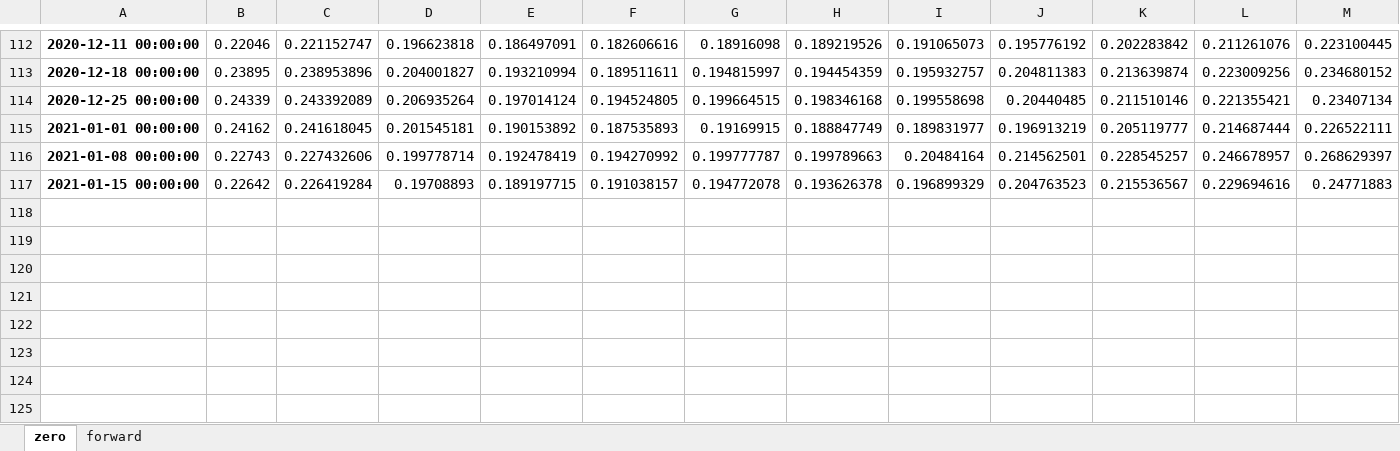
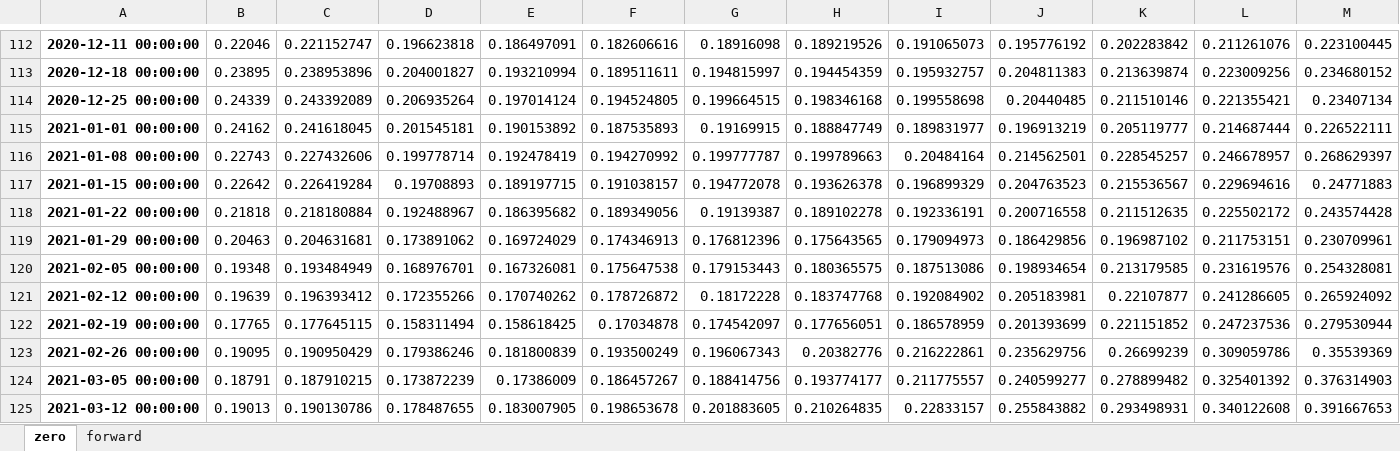
Before and after one commit to DarseZ/CurveFrcst-Using-ManifoldLrn, an Excel workbook: data/LIBOR_clean.xlsx, sheet zero, drawn as a sheet; only a part is shown, gaps mark what is left out; values as stored, in another font and other column widths than the file's, no borders; rows hold the shown columns only; the diff names each change by its address in the sheet, - before the commit and + after, or states it on an @@ line.

```diff
--- a/data/LIBOR_clean.xlsx (sheet zero)
+++ b/data/LIBOR_clean.xlsx (sheet zero)
+row 118: 2021-01-22 00:00:00 | 0.21818 | 0.218180884 | 0.192488967 | 0.186395682 | 0.189349056 | 0.19139387 | 0.189102278 | 0.192336191 | 0.200716558 | 0.211512635 | 0.225502172 | 0.243574428
+row 119: 2021-01-29 00:00:00 | 0.20463 | 0.204631681 | 0.173891062 | 0.169724029 | 0.174346913 | 0.176812396 | 0.175643565 | 0.179094973 | 0.186429856 | 0.196987102 | 0.211753151 | 0.230709961
+row 120: 2021-02-05 00:00:00 | 0.19348 | 0.193484949 | 0.168976701 | 0.167326081 | 0.175647538 | 0.179153443 | 0.180365575 | 0.187513086 | 0.198934654 | 0.213179585 | 0.231619576 | 0.254328081
+row 121: 2021-02-12 00:00:00 | 0.19639 | 0.196393412 | 0.172355266 | 0.170740262 | 0.178726872 | 0.18172228 | 0.183747768 | 0.192084902 | 0.205183981 | 0.22107877 | 0.241286605 | 0.265924092
+row 122: 2021-02-19 00:00:00 | 0.17765 | 0.177645115 | 0.158311494 | 0.158618425 | 0.17034878 | 0.174542097 | 0.177656051 | 0.186578959 | 0.201393699 | 0.221151852 | 0.247237536 | 0.279530944
+row 123: 2021-02-26 00:00:00 | 0.19095 | 0.190950429 | 0.179386246 | 0.181800839 | 0.193500249 | 0.196067343 | 0.20382776 | 0.216222861 | 0.235629756 | 0.26699239 | 0.309059786 | 0.35539369
+row 124: 2021-03-05 00:00:00 | 0.18791 | 0.187910215 | 0.173872239 | 0.17386009 | 0.186457267 | 0.188414756 | 0.193774177 | 0.211775557 | 0.240599277 | 0.278899482 | 0.325401392 | 0.376314903
+row 125: 2021-03-12 00:00:00 | 0.19013 | 0.190130786 | 0.178487655 | 0.183007905 | 0.198653678 | 0.201883605 | 0.210264835 | 0.22833157 | 0.255843882 | 0.293498931 | 0.340122608 | 0.391667653
```
Also changed, not shown: sheet forward, data/OIS_clean.xlsx, data/Treasury_clean.xlsx, 52 other files.
